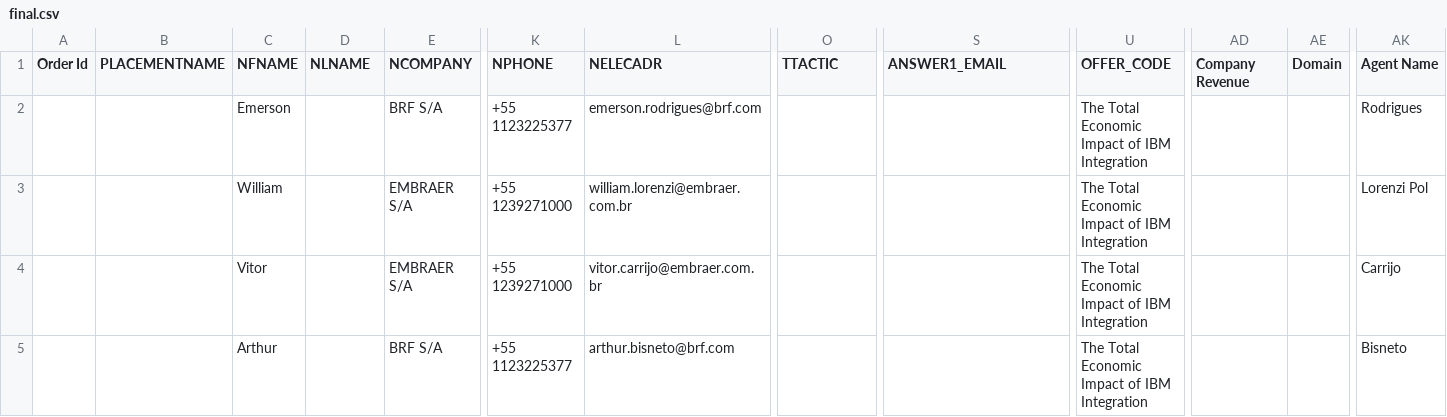
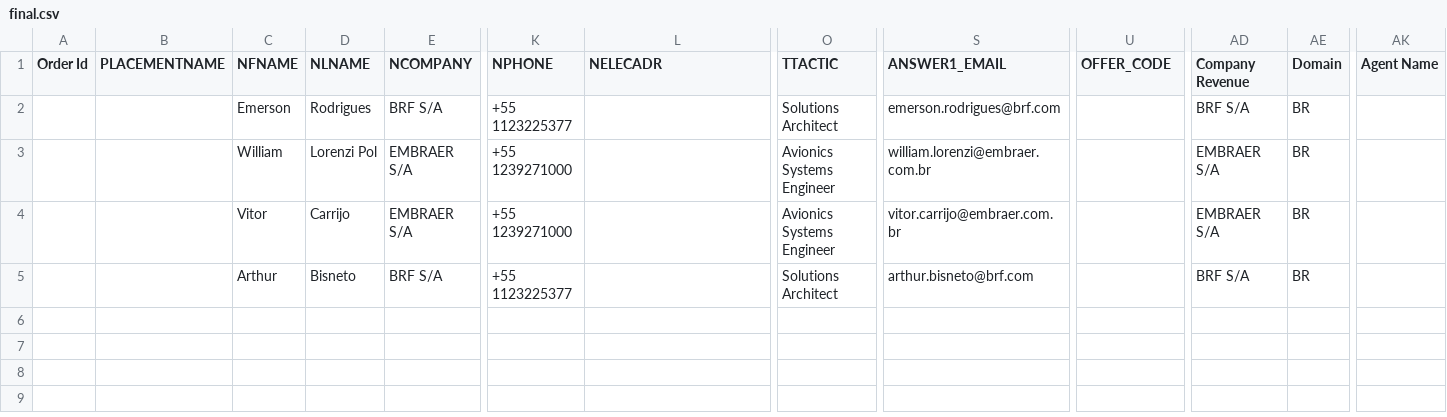
Before and after one commit to tonyvarghese7/Mapping_project, a CSV file: output/final.csv, drawn as a sheet; only a part is shown, gaps mark what is left out; the diff names each change by its address in the sheet, - before the commit and + after, or states it on an @@ line.

```diff
--- a/output/final.csv
+++ b/output/final.csv
-D2 (NLNAME): (empty)
+D2 (NLNAME): Rodrigues
-L2 (NELECADR): emerson.rodrigues@brf.com
+L2 (NELECADR): (empty)
-O2 (TTACTIC): (empty)
+O2 (TTACTIC): Solutions Architect
-S2 (ANSWER1_EMAIL): (empty)
+S2 (ANSWER1_EMAIL): emerson.rodrigues@brf.com
-U2:U5 (OFFER_CODE): The Total Economic Impact of IBM Integration
+U2:U5 (OFFER_CODE): (empty)
-AD2 (Company Revenue): (empty)
+AD2 (Company Revenue): BRF S/A
-AE2:AE5 (Domain): (empty)
+AE2:AE5 (Domain): BR
-AK2 (Agent Name): Rodrigues
+AK2 (Agent Name): (empty)
-D3 (NLNAME): (empty)
+D3 (NLNAME): Lorenzi Pol
-L3 (NELECADR): william.lorenzi@embraer.com.br
+L3 (NELECADR): (empty)
-O3:O4 (TTACTIC): (empty)
+O3:O4 (TTACTIC): Avionics Systems Engineer
-S3 (ANSWER1_EMAIL): (empty)
+S3 (ANSWER1_EMAIL): william.lorenzi@embraer.com.br
-AD3:AD4 (Company Revenue): (empty)
+AD3:AD4 (Company Revenue): EMBRAER S/A
-AK3 (Agent Name): Lorenzi Pol
+AK3 (Agent Name): (empty)
-D4 (NLNAME): (empty)
+D4 (NLNAME): Carrijo
-L4 (NELECADR): vitor.carrijo@embraer.com.br
+L4 (NELECADR): (empty)
-S4 (ANSWER1_EMAIL): (empty)
+S4 (ANSWER1_EMAIL): vitor.carrijo@embraer.com.br
-AK4 (Agent Name): Carrijo
+AK4 (Agent Name): (empty)
-D5 (NLNAME): (empty)
+D5 (NLNAME): Bisneto
-L5 (NELECADR): arthur.bisneto@brf.com
+L5 (NELECADR): (empty)
-O5 (TTACTIC): (empty)
+O5 (TTACTIC): Solutions Architect
-S5 (ANSWER1_EMAIL): (empty)
+S5 (ANSWER1_EMAIL): arthur.bisneto@brf.com
-AD5 (Company Revenue): (empty)
+AD5 (Company Revenue): BRF S/A
-AK5 (Agent Name): Bisneto
+AK5 (Agent Name): (empty)
```
Also changed, not shown: 4 other files.
